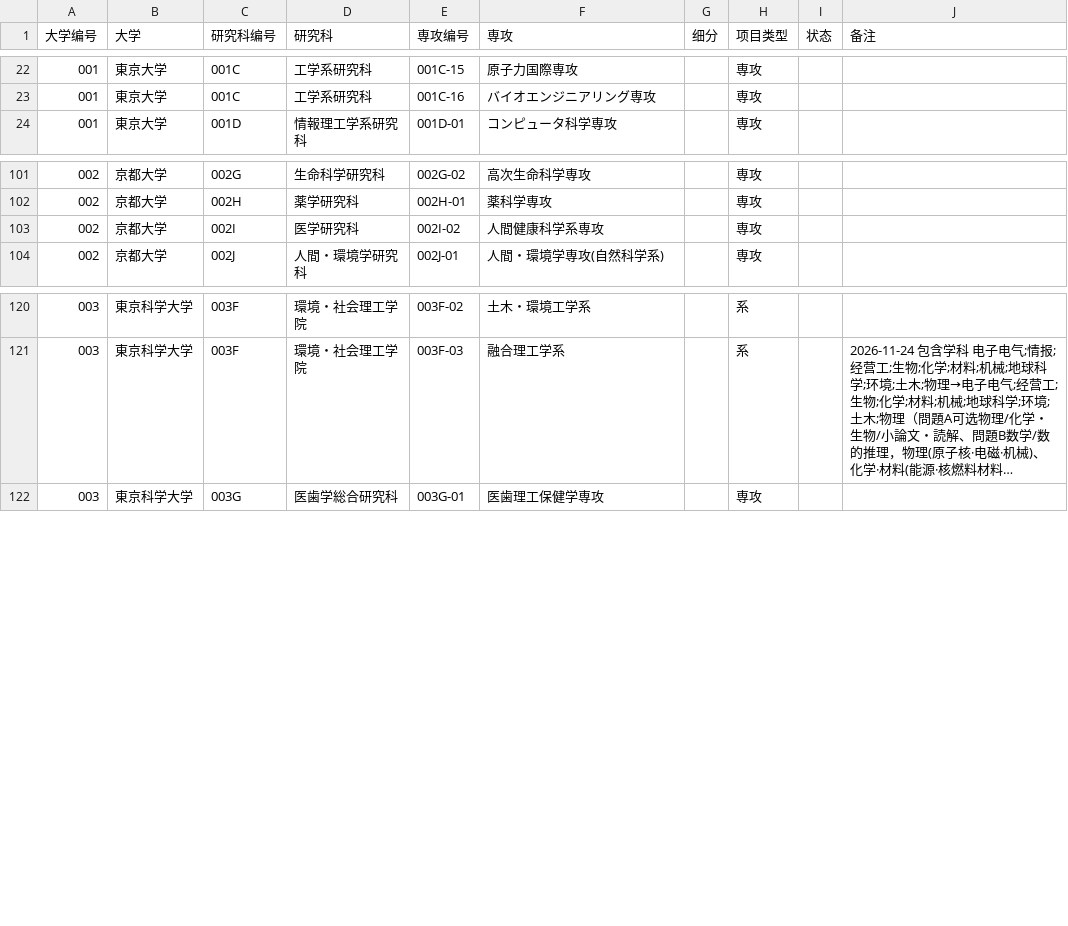
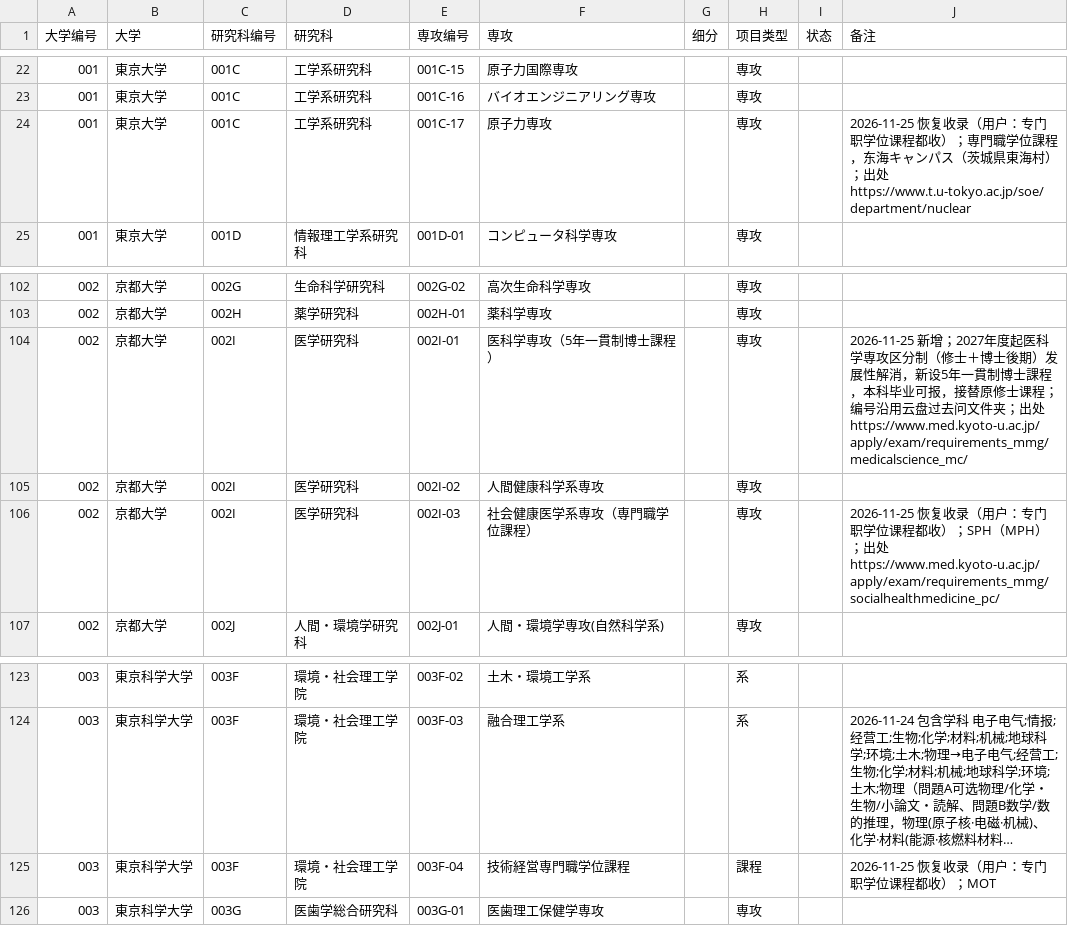
Before and after one commit to tokyoscitech-lgtm/demo, a CSV file: 3_大学研究科専攻一覧.csv, drawn as a sheet; only a part is shown, gaps mark what is left out; long unchanged cells end in …; the diff names each change by its address in the sheet, - before the commit and + after, or states it on an @@ line.

```diff
--- a/3_大学研究科専攻一覧.csv
+++ b/3_大学研究科専攻一覧.csv
+row 24: 001 | 東京大学 | 001C | 工学系研究科 | 001C-17 | 原子力専攻 |  | 専攻 |  | 2026-11-25 恢复收录（用户：专门职学位课程都收）；専門職学位課程，东海キャンパス（茨城県東海村）；出处 https://www.t.u-tokyo.ac.jp/soe/department/nuclear
+row 104: 002 | 京都大学 | 002I | 医学研究科 | 002I-01 | 医科学専攻（5年一貫制博士課程） |  | 専攻 |  | 2026-11-25 新增；2027年度起医科学専攻区分制（修士＋博士後期）发展性解消，新设5年一貫制博士課程，本科毕业可报，接替原修士课程；编号沿用云盘过去问文件夹；出处 https://www.med.kyoto-u.ac.jp/apply/exam/requirements_mmg/medicalscience_mc/
+row 106: 002 | 京都大学 | 002I | 医学研究科 | 002I-03 | 社会健康医学系専攻（専門職学位課程） |  | 専攻 |  | 2026-11-25 恢复收录（用户：专门职学位课程都收）；SPH（MPH）；出处 https://www.med.kyoto-u.ac.jp/apply/exam/requirements_mmg/socialhealthmedicine_pc/
+row 125: 003 | 東京科学大学 | 003F | 環境・社会理工学院 | 003F-04 | 技術経営専門職学位課程 |  | 課程 |  | 2026-11-25 恢复收录（用户：专门职学位课程都收）；MOT
```
Also changed, not shown: 18 other files.
